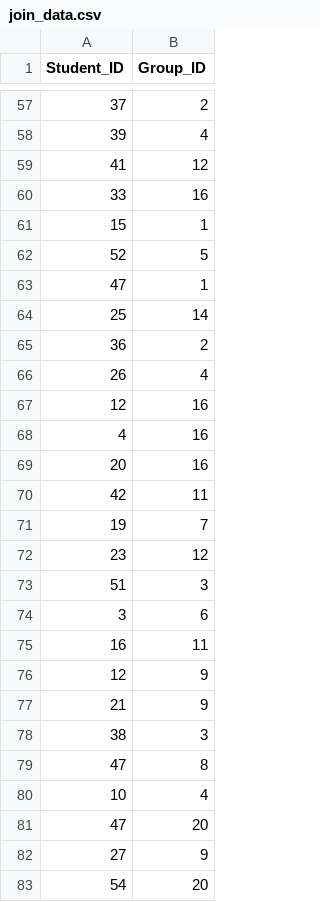
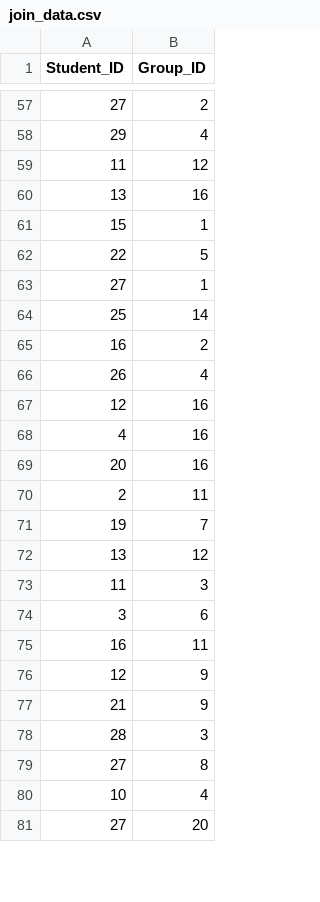
Before and after one commit to paulinaljy/CS3200_final, a CSV file: join_data.csv, drawn as a sheet; only a part is shown, gaps mark what is left out; the diff covers the shown part only.

```diff
--- a/join_data.csv
+++ b/join_data.csv
@@ -57,10 +57,10 @@ Student_ID,Group_ID
-37,2
-39,4
-41,12
-33,16
+27,2
+29,4
+11,12
+13,16
 15,1
-52,5
-47,1
+22,5
+27,1
 25,14
-36,2
+16,2
 26,4
@@ -69,6 +69,6 @@ Student_ID,Group_ID
 20,16
-42,11
+2,11
 19,7
-23,12
-51,3
+13,12
+11,3
 3,6
@@ -77,7 +77,5 @@ Student_ID,Group_ID
 21,9
-38,3
-47,8
+28,3
+27,8
 10,4
-47,20
-27,9
-54,20
+27,20
```
Also changed, not shown: 9 added rows, 7 removed rows and 98 edited cells elsewhere in this file.
